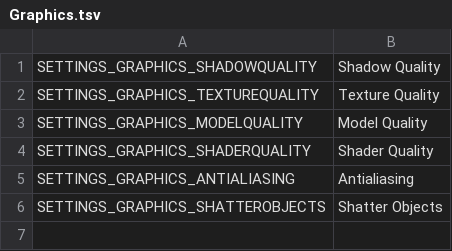
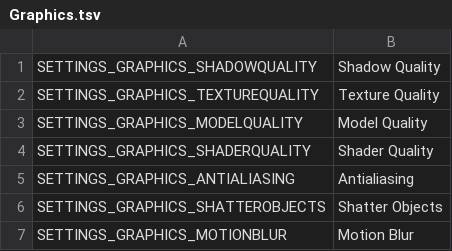
Before and after one commit to Mantas-2155X/Magic, a TSV file: data/localization/en/Settings/Graphics.tsv, drawn as a sheet; the diff names each change by its address in the sheet, - before the commit and + after, or states it on an @@ line.

Commit message:
Motion blur

```diff
--- a/data/localization/en/Settings/Graphics.tsv
+++ b/data/localization/en/Settings/Graphics.tsv
+row 7: SETTINGS_GRAPHICS_MOTIONBLUR | Motion Blur
```
Also changed, not shown: 4 other files.
